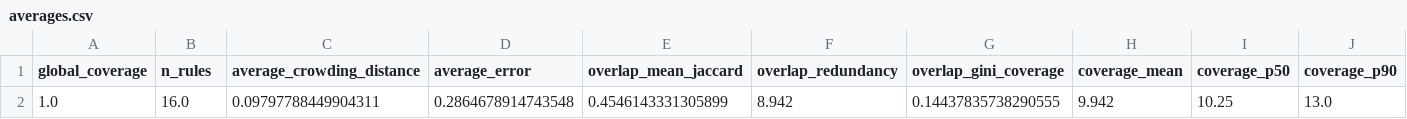
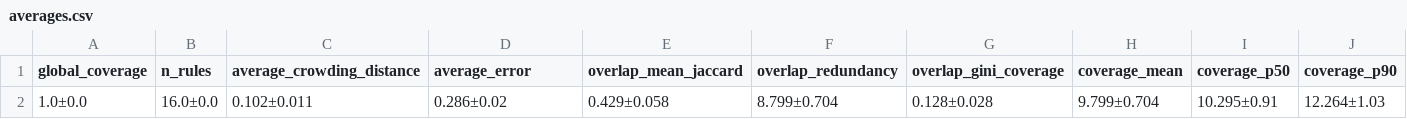
Before and after one commit to DavidvProeck/bachelor_thesis_appendix, a CSV file: isolated_experiments/nsga2+support/metrics/averages.csv, drawn as a sheet; only a part is shown; removed rows and columns are numbered as before the commit, all else as after; rows hold the shown columns only; the diff names each change by its address in the sheet, - before the commit and + after, or states it on an @@ line.

Commit message:
better metrics with 100 runs

```diff
--- a/isolated_experiments/nsga2+support/metrics/averages.csv
+++ b/isolated_experiments/nsga2+support/metrics/averages.csv
-row 2: 1.0 | 16.0 | 0.09797788449904311 | 0.2864678914743548 | 0.4546143331305899 | 8.942 | 0.14437835738290555 | 9.942 | 10.25 | 13.0
+row 2: 1.0±0.0 | 16.0±0.0 | 0.102±0.011 | 0.286±0.02 | 0.429±0.058 | 8.799±0.704 | 0.128±0.028 | 9.799±0.704 | 10.295±0.91 | 12.264±1.03
```
Also changed, not shown: isolated_experiments/es_baseline/metrics/averages.csv, isolated_experiments/nsga2+infogain/metrics/averages.csv, 11 other files.
